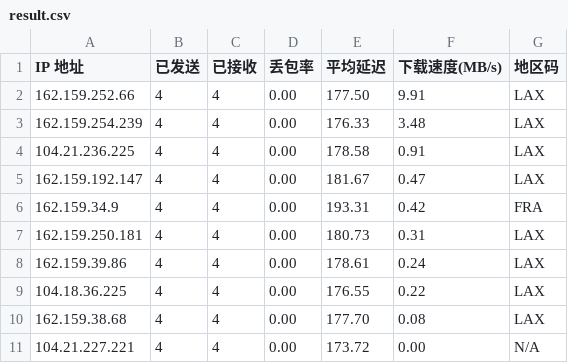
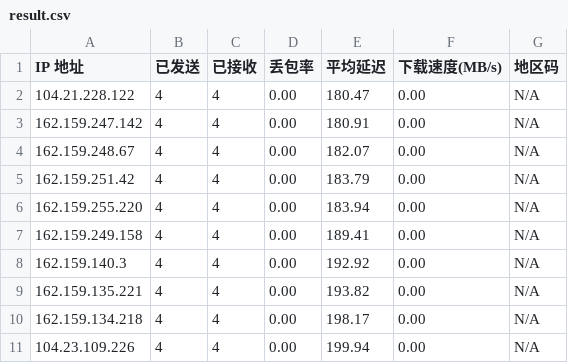
Before and after one commit to sokio-glitch/edgetunnel, a CSV file: result.csv, drawn as a sheet.

Commit message:
Add files via upload

```diff
--- a/result.csv
+++ b/result.csv
@@ -1,11 +1,11 @@
 IP 地址,已发送,已接收,丢包率,平均延迟,下载速度(MB/s),地区码
-162.159.252.66,4,4,0.00,177.50,9.91,LAX
-162.159.254.239,4,4,0.00,176.33,3.48,LAX
-104.21.236.225,4,4,0.00,178.58,0.91,LAX
-162.159.192.147,4,4,0.00,181.67,0.47,LAX
-162.159.34.9,4,4,0.00,193.31,0.42,FRA
-162.159.250.181,4,4,0.00,180.73,0.31,LAX
-162.159.39.86,4,4,0.00,178.61,0.24,LAX
-104.18.36.225,4,4,0.00,176.55,0.22,LAX
-162.159.38.68,4,4,0.00,177.70,0.08,LAX
-104.21.227.221,4,4,0.00,173.72,0.00,N/A
+104.21.228.122,4,4,0.00,180.47,0.00,N/A
+162.159.247.142,4,4,0.00,180.91,0.00,N/A
+162.159.248.67,4,4,0.00,182.07,0.00,N/A
+162.159.251.42,4,4,0.00,183.79,0.00,N/A
+162.159.255.220,4,4,0.00,183.94,0.00,N/A
+162.159.249.158,4,4,0.00,189.41,0.00,N/A
+162.159.140.3,4,4,0.00,192.92,0.00,N/A
+162.159.135.221,4,4,0.00,193.82,0.00,N/A
+162.159.134.218,4,4,0.00,198.17,0.00,N/A
+104.23.109.226,4,4,0.00,199.94,0.00,N/A
```
